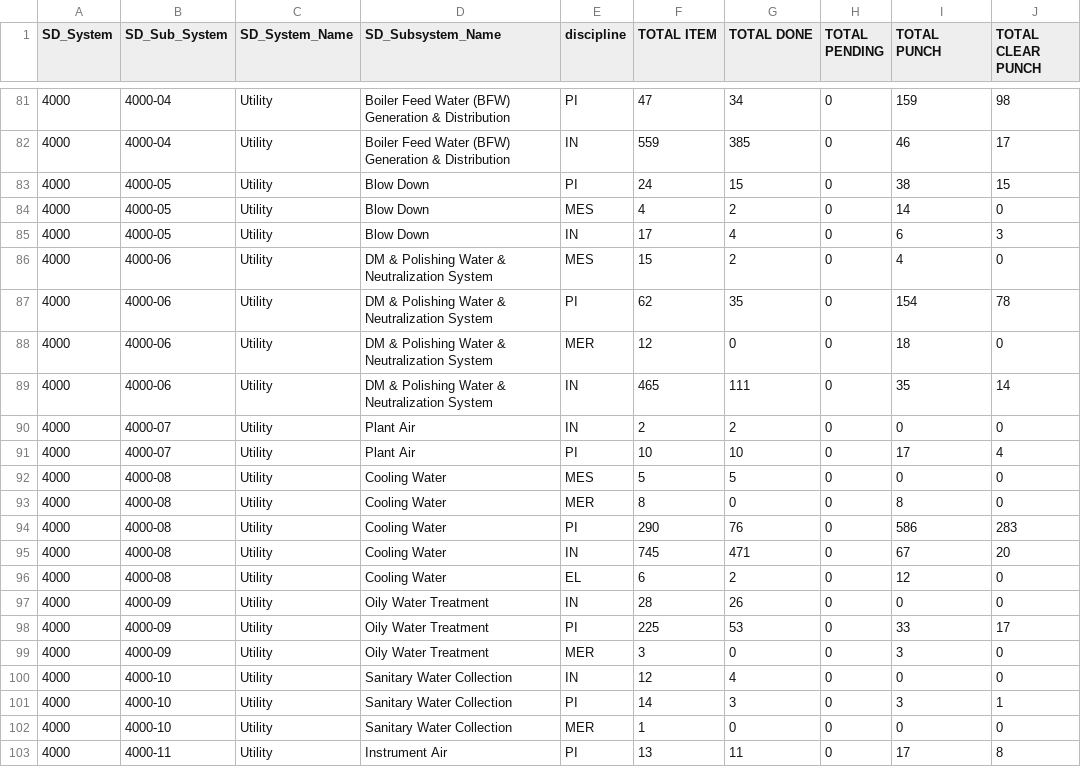
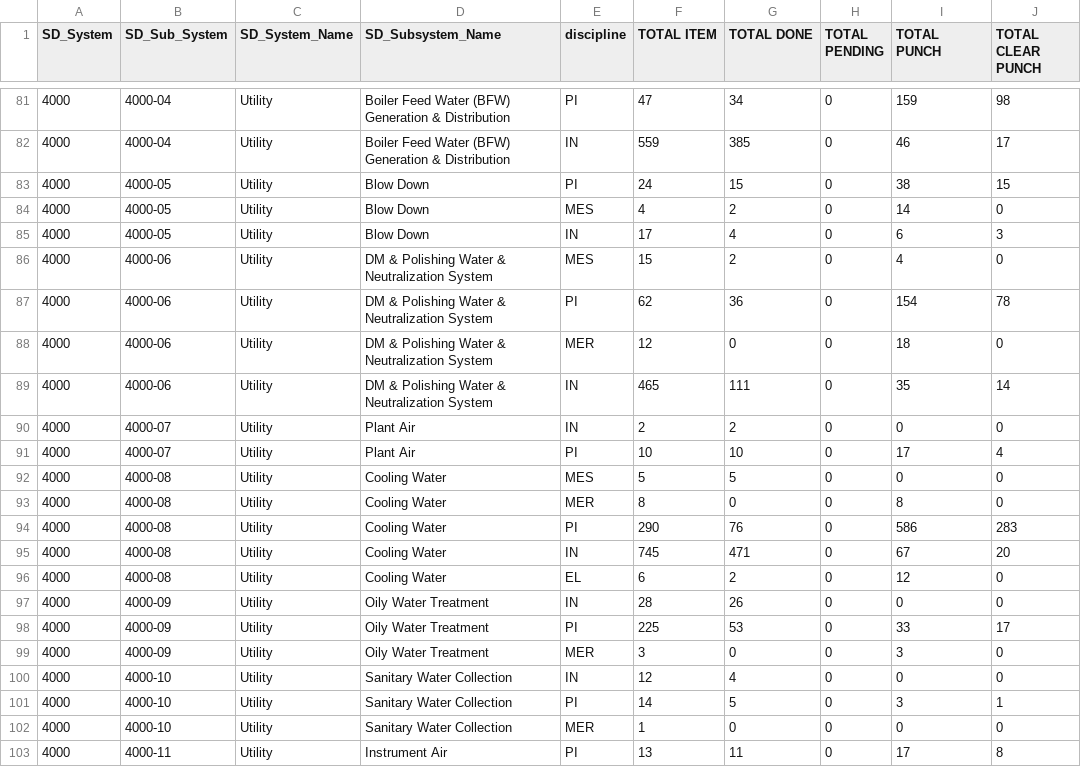
Before and after one commit to akarimvand/SAPRA2, a CSV file: dbcsv/DATA.CSV, drawn as a sheet; only a part is shown, gaps mark what is left out; the diff covers the shown part only; the diff names each change by its address in the sheet, - before the commit and + after, or states it on an @@ line.

```diff
--- a/dbcsv/DATA.CSV
+++ b/dbcsv/DATA.CSV
-G87 (TOTAL DONE): 35
+G87 (TOTAL DONE): 36
-G101 (TOTAL DONE): 3
+G101 (TOTAL DONE): 5
```
Also changed, not shown: 7 edited cells elsewhere in this file.
